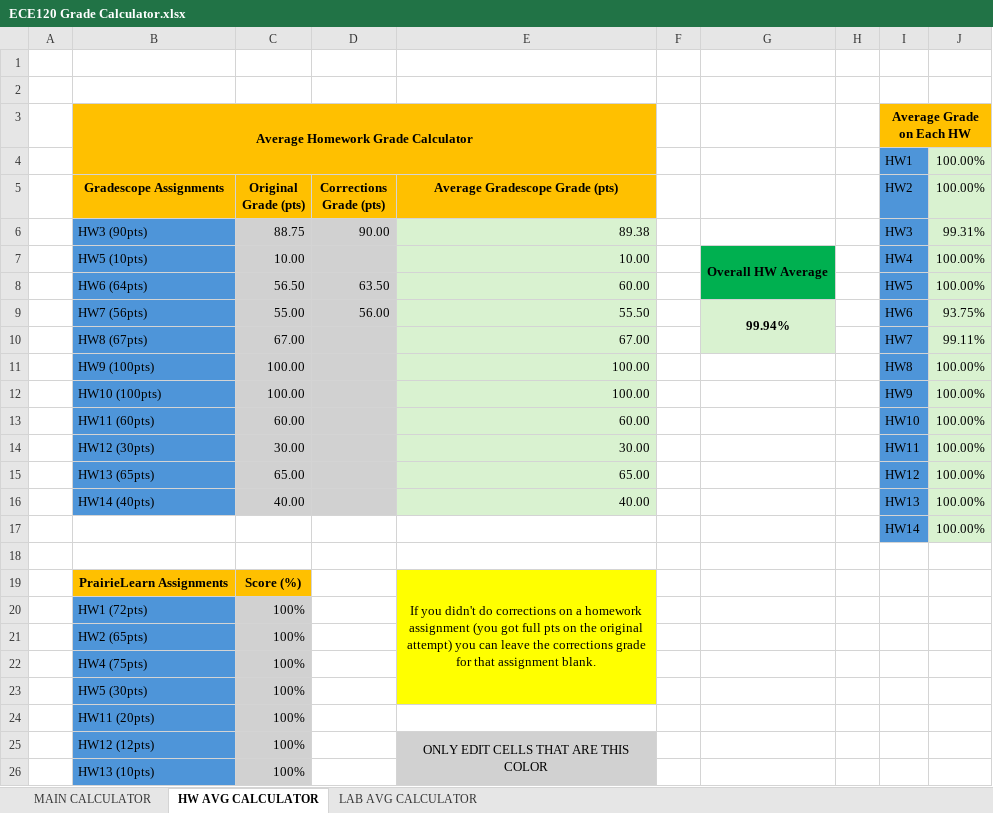
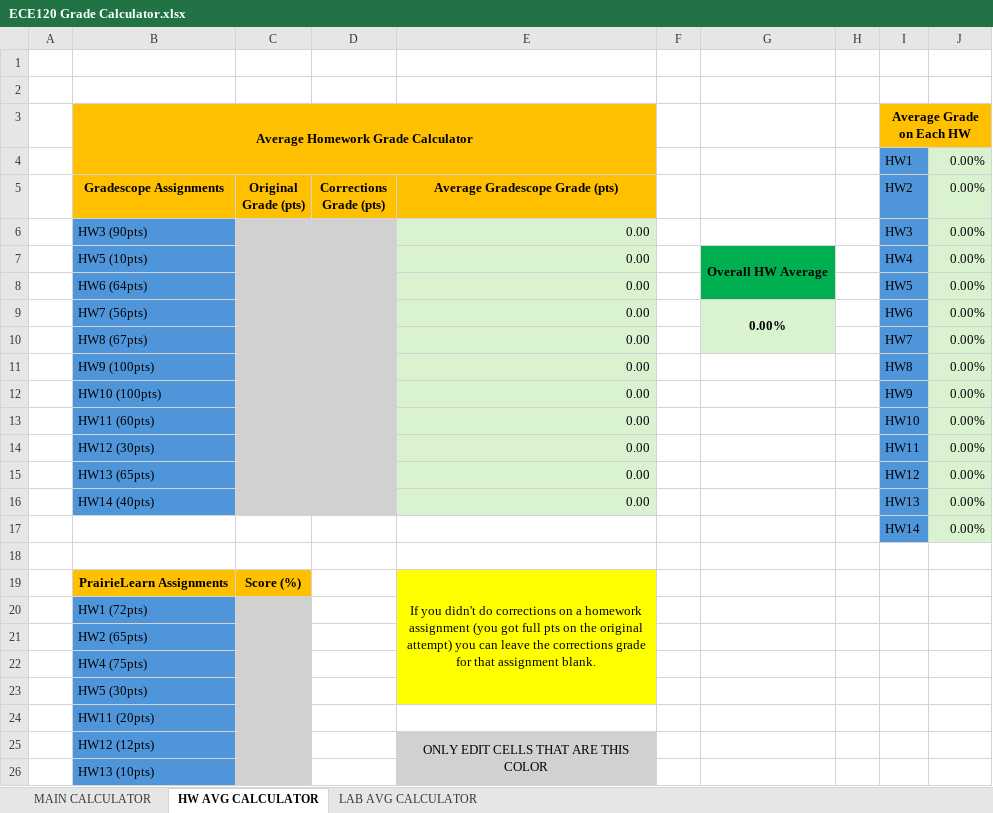
Before and after one commit to loganpetrock/ece120gradecalculator, an Excel workbook: ECE120 Grade Calculator.xlsx, sheet HW AVG CALCULATOR, drawn as a sheet; values as stored, in another font and other column widths than the file's, no borders; the diff names each change by its address in the sheet, - before the commit and + after, or states it on an @@ line.

```diff
--- a/ECE120 Grade Calculator.xlsx (sheet HW AVG CALCULATOR)
+++ b/ECE120 Grade Calculator.xlsx (sheet HW AVG CALCULATOR)
-J4:J5 (0.00%): 100.00%
+J4:J5 (0.00%): 0.00%
-C6 (Original Grade (pts)): 88.75
+C6 (Original Grade (pts)): (empty)
-D6 (Corrections Grade (pts)): 90.00
+D6 (Corrections Grade (pts)): (empty)
-E6 (Average Gradescope Grade (pts)): 89.38
+E6 (Average Gradescope Grade (pts)): 0.00
-J6 (0.00%): 99.31%
+J6 (0.00%): 0.00%
-C7 (Original Grade (pts)): 10.00
+C7 (Original Grade (pts)): (empty)
-E7 (Average Gradescope Grade (pts)): 10.00
+E7 (Average Gradescope Grade (pts)): 0.00
-J7:J8 (0.00%): 100.00%
+J7:J8 (0.00%): 0.00%
-C8 (Original Grade (pts)): 56.50
+C8 (Original Grade (pts)): (empty)
-D8 (Corrections Grade (pts)): 63.50
+D8 (Corrections Grade (pts)): (empty)
-E8 (Average Gradescope Grade (pts)): 60.00
+E8 (Average Gradescope Grade (pts)): 0.00
-C9 (Original Grade (pts)): 55.00
+C9 (Original Grade (pts)): (empty)
-D9 (Corrections Grade (pts)): 56.00
+D9 (Corrections Grade (pts)): (empty)
-E9 (Average Gradescope Grade (pts)): 55.50
+E9 (Average Gradescope Grade (pts)): 0.00
-G9: 99.94%
+G9: 0.00%
-J9 (0.00%): 93.75%
+J9 (0.00%): 0.00%
-C10 (Original Grade (pts)): 67.00
+C10 (Original Grade (pts)): (empty)
-E10 (Average Gradescope Grade (pts)): 67.00
+E10 (Average Gradescope Grade (pts)): 0.00
-J10 (0.00%): 99.11%
+J10 (0.00%): 0.00%
-C11:C12 (Original Grade (pts)): 100.00
+C11:C12 (Original Grade (pts)): (empty)
-E11:E12 (Average Gradescope Grade (pts)): 100.00
+E11:E12 (Average Gradescope Grade (pts)): 0.00
-J11:J17 (0.00%): 100.00%
+J11:J17 (0.00%): 0.00%
-C13 (Original Grade (pts)): 60.00
+C13 (Original Grade (pts)): (empty)
-E13 (Average Gradescope Grade (pts)): 60.00
+E13 (Average Gradescope Grade (pts)): 0.00
-C14 (Original Grade (pts)): 30.00
+C14 (Original Grade (pts)): (empty)
-E14 (Average Gradescope Grade (pts)): 30.00
+E14 (Average Gradescope Grade (pts)): 0.00
-C15 (Original Grade (pts)): 65.00
+C15 (Original Grade (pts)): (empty)
-E15 (Average Gradescope Grade (pts)): 65.00
+E15 (Average Gradescope Grade (pts)): 0.00
-C16 (Original Grade (pts)): 40.00
+C16 (Original Grade (pts)): (empty)
-E16 (Average Gradescope Grade (pts)): 40.00
+E16 (Average Gradescope Grade (pts)): 0.00
-C20:C26 (Original Grade (pts)): 100%
+C20:C26 (Original Grade (pts)): (empty)
```
Also changed, not shown: sheet MAIN CALCULATOR, sheet LAB AVG CALCULATOR, formulas that keep their value.
